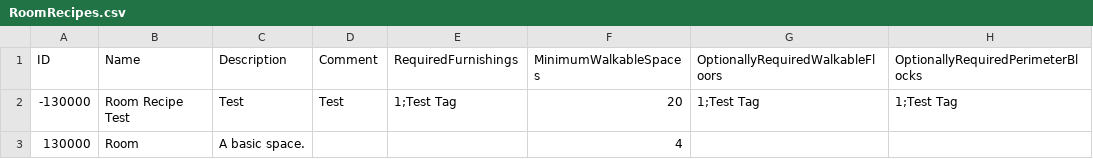
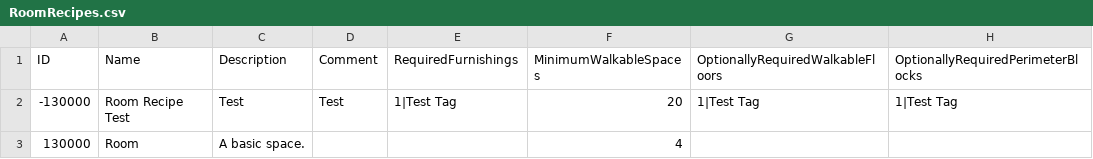
Before and after one commit to mxashlynn/Parquet, a CSV file: Designer/RoomRecipes.csv, drawn as a sheet.

```diff
--- a/Designer/RoomRecipes.csv
+++ b/Designer/RoomRecipes.csv
@@ -1,3 +1,3 @@
 ID,Name,Description,Comment,RequiredFurnishings,MinimumWalkableSpaces,OptionallyRequiredWalkableFloors,OptionallyRequiredPerimeterBlocks
--130000,Room Recipe Test,Test,Test,1;Test Tag,20,1;Test Tag,1;Test Tag
+-130000,Room Recipe Test,Test,Test,1|Test Tag,20,1|Test Tag,1|Test Tag
 130000,Room,A basic space.,,,4,,
```
Also changed, not shown: Designer/CraftingRecipes.csv, 14 other files.
